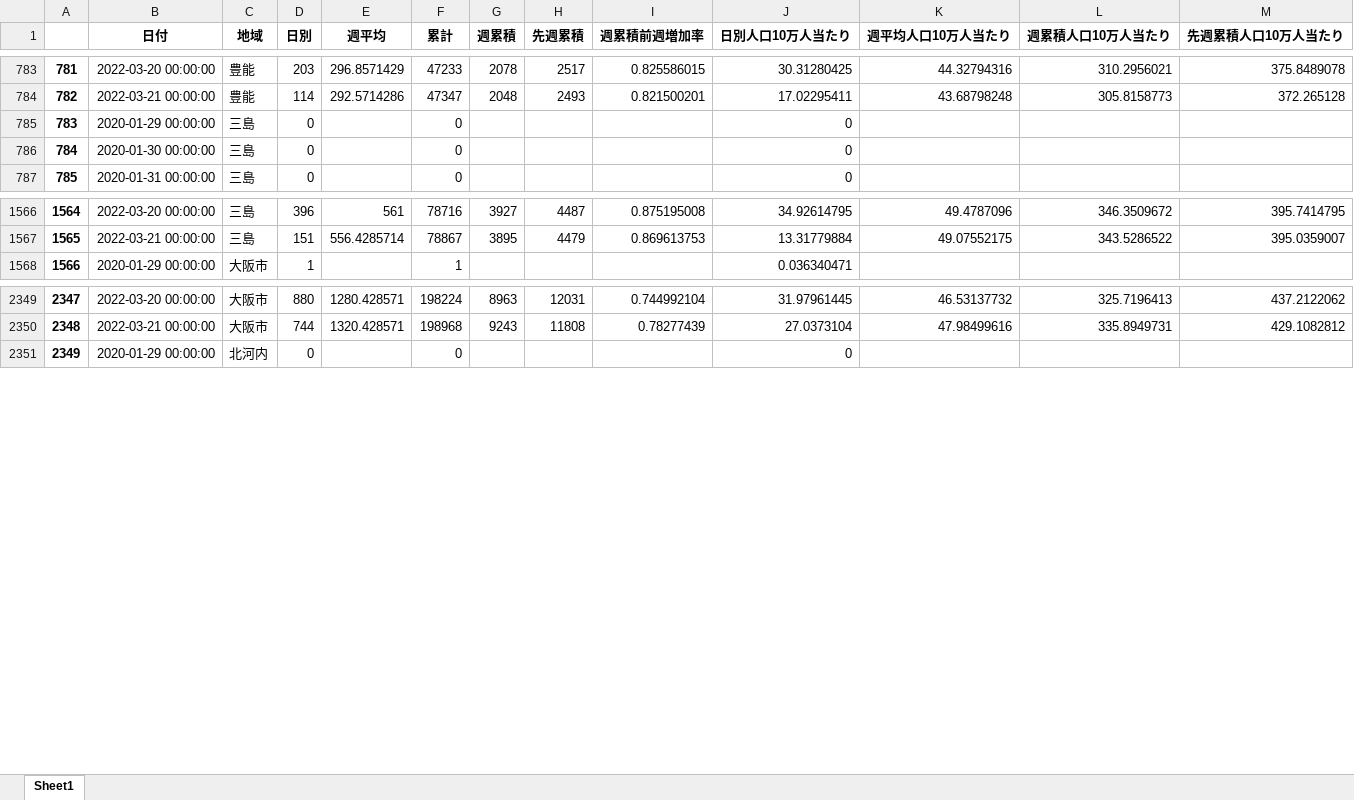
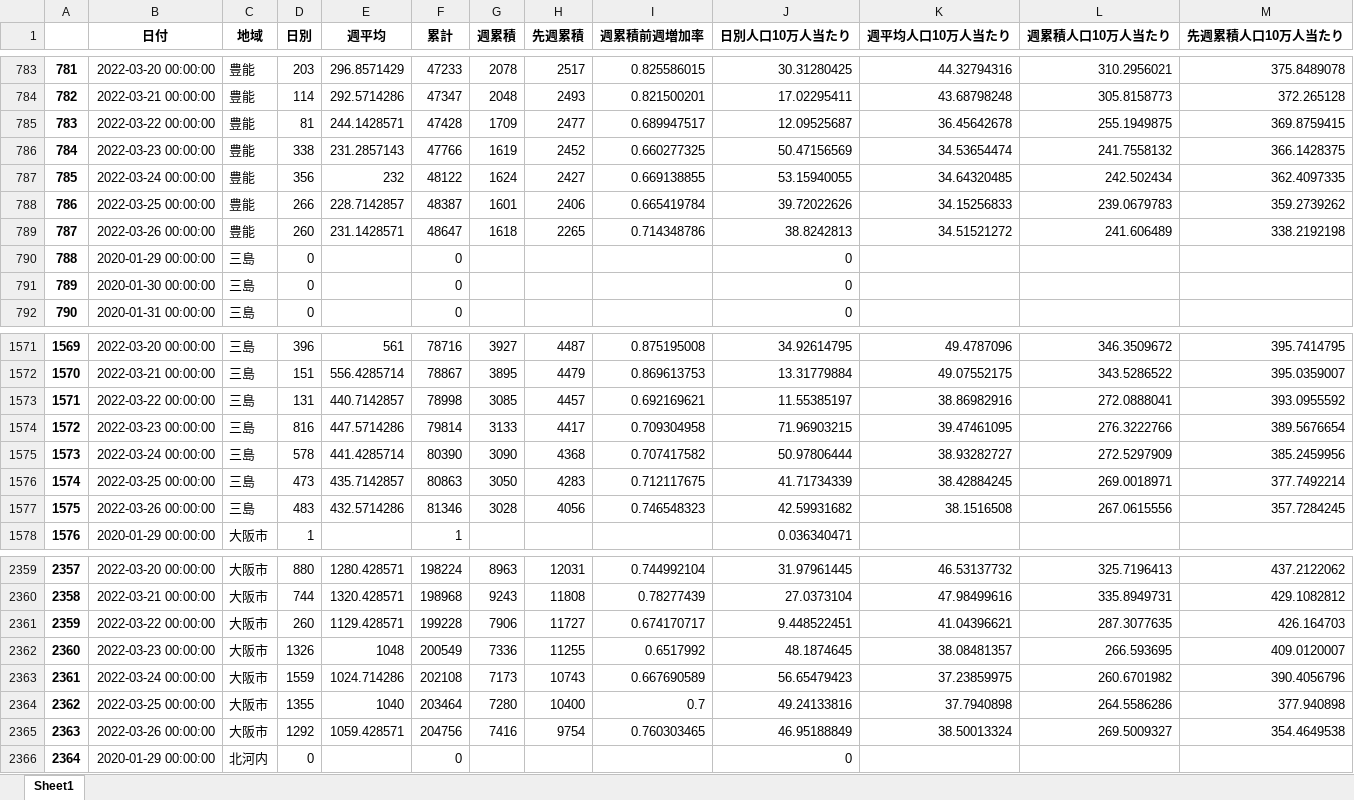
Before and after one commit to massatacker/Covid19OsakaAreaTwonHeroku, an Excel workbook: Covid19_Osaka_Area2NumPopuData.xlsx, sheet Sheet1, drawn as a sheet; only a part is shown, gaps mark what is left out; values as stored, in another font and other column widths than the file's, no borders; addresses are those after the commit; the diff covers the shown part only; the diff names each change by its address in the sheet, - before the commit and + after, or states it on an @@ line.

```diff
--- a/Covid19_Osaka_Area2NumPopuData.xlsx (sheet Sheet1)
+++ b/Covid19_Osaka_Area2NumPopuData.xlsx (sheet Sheet1)
+row 785: 783 | 2022-03-22 00:00:00 | 豊能 | 81 | 244.1428571 | 47428 | 1709 | 2477 | 0.689947517 | 12.09525687 | 36.45642678 | 255.1949875 | 369.8759415
+row 786: 784 | 2022-03-23 00:00:00 | 豊能 | 338 | 231.2857143 | 47766 | 1619 | 2452 | 0.660277325 | 50.47156569 | 34.53654474 | 241.7558132 | 366.1428375
+row 787: 785 | 2022-03-24 00:00:00 | 豊能 | 356 | 232 | 48122 | 1624 | 2427 | 0.669138855 | 53.15940055 | 34.64320485 | 242.502434 | 362.4097335
+row 788: 786 | 2022-03-25 00:00:00 | 豊能 | 266 | 228.7142857 | 48387 | 1601 | 2406 | 0.665419784 | 39.72022626 | 34.15256833 | 239.0679783 | 359.2739262
+row 789: 787 | 2022-03-26 00:00:00 | 豊能 | 260 | 231.1428571 | 48647 | 1618 | 2265 | 0.714348786 | 38.8242813 | 34.51521272 | 241.606489 | 338.2192198
@@ column A renumbered between rows 790 and 7876 @@
+row 1573: 1571 | 2022-03-22 00:00:00 | 三島 | 131 | 440.7142857 | 78998 | 3085 | 4457 | 0.692169621 | 11.55385197 | 38.86982916 | 272.0888041 | 393.0955592
+row 1574: 1572 | 2022-03-23 00:00:00 | 三島 | 816 | 447.5714286 | 79814 | 3133 | 4417 | 0.709304958 | 71.96903215 | 39.47461095 | 276.3222766 | 389.5676654
+row 1575: 1573 | 2022-03-24 00:00:00 | 三島 | 578 | 441.4285714 | 80390 | 3090 | 4368 | 0.707417582 | 50.97806444 | 38.93282727 | 272.5297909 | 385.2459956
+row 1576: 1574 | 2022-03-25 00:00:00 | 三島 | 473 | 435.7142857 | 80863 | 3050 | 4283 | 0.712117675 | 41.71734339 | 38.42884245 | 269.0018971 | 377.7492214
+row 1577: 1575 | 2022-03-26 00:00:00 | 三島 | 483 | 432.5714286 | 81346 | 3028 | 4056 | 0.746548323 | 42.59931682 | 38.1516508 | 267.0615556 | 357.7284245
+row 2361: 2359 | 2022-03-22 00:00:00 | 大阪市 | 260 | 1129.428571 | 199228 | 7906 | 11727 | 0.674170717 | 9.448522451 | 41.04396621 | 287.3077635 | 426.164703
+row 2362: 2360 | 2022-03-23 00:00:00 | 大阪市 | 1326 | 1048 | 200549 | 7336 | 11255 | 0.6517992 | 48.1874645 | 38.08481357 | 266.593695 | 409.0120007
+row 2363: 2361 | 2022-03-24 00:00:00 | 大阪市 | 1559 | 1024.714286 | 202108 | 7173 | 10743 | 0.667690589 | 56.65479423 | 37.23859975 | 260.6701982 | 390.4056796
+row 2364: 2362 | 2022-03-25 00:00:00 | 大阪市 | 1355 | 1040 | 203464 | 7280 | 10400 | 0.7 | 49.24133816 | 37.7940898 | 264.5586286 | 377.940898
+row 2365: 2363 | 2022-03-26 00:00:00 | 大阪市 | 1292 | 1059.428571 | 204756 | 7416 | 9754 | 0.760303465 | 46.95188849 | 38.50013324 | 269.5009327 | 354.4649538
```
Also changed, not shown: 35 added rows elsewhere in this sheet, 1 other file.
